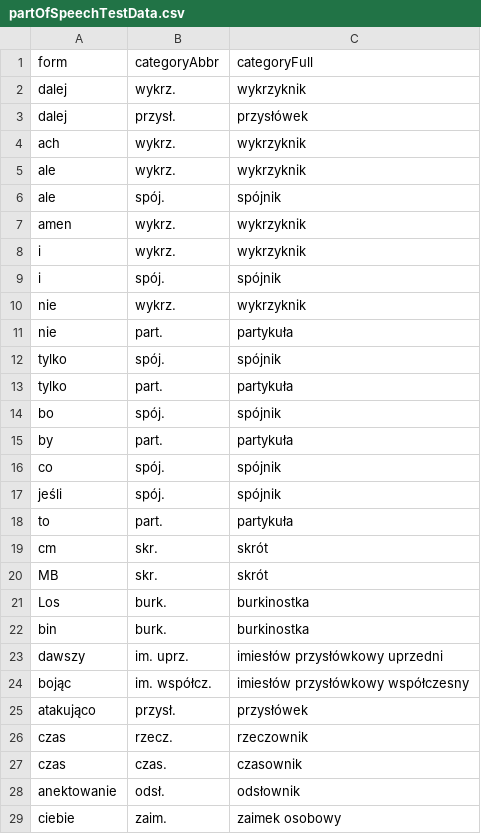
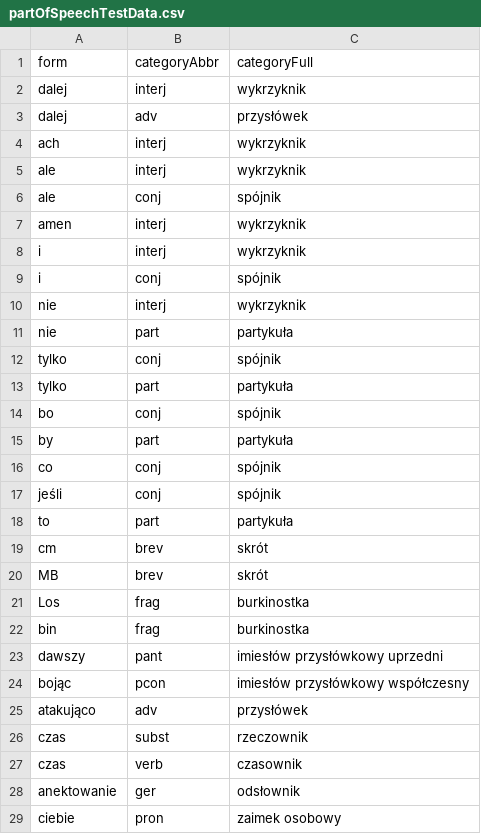
Before and after one commit to PiotrRybka82/GrammarDictionaryEntryBrowser, a CSV file: dictionary.tests/data/partOfSpeechTestData.csv, drawn as a sheet; only a part is shown; the diff covers the shown part only.

```diff
--- a/dictionary.tests/data/partOfSpeechTestData.csv
+++ b/dictionary.tests/data/partOfSpeechTestData.csv
@@ -1,29 +1,29 @@
 form,categoryAbbr,categoryFull
-dalej,wykrz.,wykrzyknik
-dalej,przysł.,przysłówek
-ach,wykrz.,wykrzyknik
-ale,wykrz.,wykrzyknik
-ale,spój.,spójnik
-amen,wykrz.,wykrzyknik
-i,wykrz.,wykrzyknik
-i,spój.,spójnik
-nie,wykrz.,wykrzyknik
-nie,part.,partykuła
-tylko,spój.,spójnik
-tylko,part.,partykuła
-bo,spój.,spójnik
-by,part.,partykuła
-co,spój.,spójnik
-jeśli,spój.,spójnik
-to,part.,partykuła
-cm,skr.,skrót
-MB,skr.,skrót
-Los,burk.,burkinostka
-bin,burk.,burkinostka
-dawszy,im. uprz.,imiesłów przysłówkowy uprzedni
-bojąc,im. współcz.,imiesłów przysłówkowy współczesny
-atakująco,przysł.,przysłówek
-czas,rzecz.,rzeczownik
-czas,czas.,czasownik
-anektowanie,odsł.,odsłownik
-ciebie,zaim.,zaimek osobowy
+dalej,interj,wykrzyknik
+dalej,adv,przysłówek
+ach,interj,wykrzyknik
+ale,interj,wykrzyknik
+ale,conj,spójnik
+amen,interj,wykrzyknik
+i,interj,wykrzyknik
+i,conj,spójnik
+nie,interj,wykrzyknik
+nie,part,partykuła
+tylko,conj,spójnik
+tylko,part,partykuła
+bo,conj,spójnik
+by,part,partykuła
+co,conj,spójnik
+jeśli,conj,spójnik
+to,part,partykuła
+cm,brev,skrót
+MB,brev,skrót
+Los,frag,burkinostka
+bin,frag,burkinostka
+dawszy,pant,imiesłów przysłówkowy uprzedni
+bojąc,pcon,imiesłów przysłówkowy współczesny
+atakująco,adv,przysłówek
+czas,subst,rzeczownik
+czas,verb,czasownik
+anektowanie,ger,odsłownik
+ciebie,pron,zaimek osobowy
```
Also changed, not shown: 4 edited cells elsewhere in this file, dictionary.tests/data/tableCategoriesTestData.csv, 42 other files.
